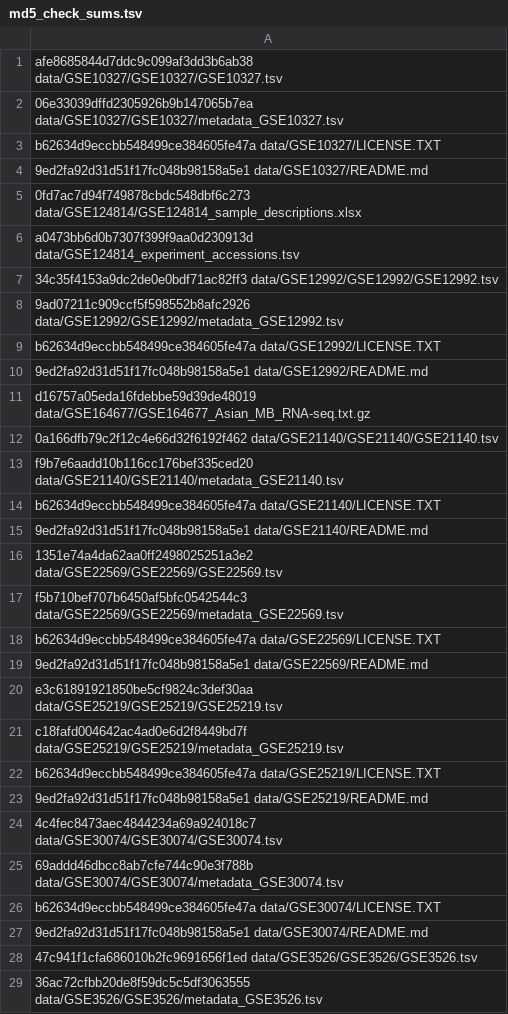
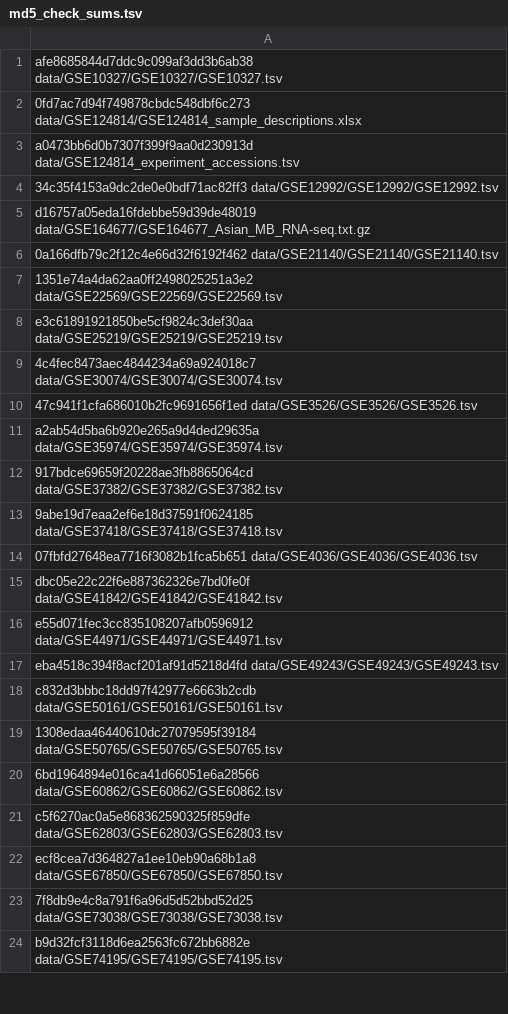
Before and after one commit to AlexsLemonade/medulloblastoma-classifier, a TSV file: data/md5_check_sums.tsv, drawn as a sheet; only a part is shown; the shorter side is filled out with more unchanged rows; the diff covers the shown part only.

Commit message:
refine.bio metadata files are not always sorted the same way but we don't use them anyway :shrug:

```diff
--- a/data/md5_check_sums.tsv
+++ b/data/md5_check_sums.tsv
@@ -1,5 +1,2 @@
 afe8685844d7ddc9c099af3dd3b6ab38  data/GSE10327/GSE10327/GSE10327.tsv
-06e33039dffd2305926b9b147065b7ea  data/GSE10327/GSE10327/metadata_GSE10327.tsv
-b62634d9eccbb548499ce384605fe47a  data/GSE10327/LICENSE.TXT
-9ed2fa92d31d51f17fc048b98158a5e1  data/GSE10327/README.md
 0fd7ac7d94f749878cbdc548dbf6c273  data/GSE124814/GSE124814_sample_descriptions.xlsx
@@ -7,23 +4,7 @@ a0473bb6d0b7307f399f9aa0d230913d  data/GSE124814_experiment_accessions.tsv
 34c35f4153a9dc2de0e0bdf71ac82ff3  data/GSE12992/GSE12992/GSE12992.tsv
-9ad07211c909ccf5f598552b8afc2926  data/GSE12992/GSE12992/metadata_GSE12992.tsv
-b62634d9eccbb548499ce384605fe47a  data/GSE12992/LICENSE.TXT
-9ed2fa92d31d51f17fc048b98158a5e1  data/GSE12992/README.md
 d16757a05eda16fdebbe59d39de48019  data/GSE164677/GSE164677_Asian_MB_RNA-seq.txt.gz
 0a166dfb79c2f12c4e66d32f6192f462  data/GSE21140/GSE21140/GSE21140.tsv
-f9b7e6aadd10b116cc176bef335ced20  data/GSE21140/GSE21140/metadata_GSE21140.tsv
-b62634d9eccbb548499ce384605fe47a  data/GSE21140/LICENSE.TXT
-9ed2fa92d31d51f17fc048b98158a5e1  data/GSE21140/README.md
 1351e74a4da62aa0ff2498025251a3e2  data/GSE22569/GSE22569/GSE22569.tsv
-f5b710bef707b6450af5bfc0542544c3  data/GSE22569/GSE22569/metadata_GSE22569.tsv
-b62634d9eccbb548499ce384605fe47a  data/GSE22569/LICENSE.TXT
-9ed2fa92d31d51f17fc048b98158a5e1  data/GSE22569/README.md
 e3c61891921850be5cf9824c3def30aa  data/GSE25219/GSE25219/GSE25219.tsv
-c18fafd004642ac4ad0e6d2f8449bd7f  data/GSE25219/GSE25219/metadata_GSE25219.tsv
-b62634d9eccbb548499ce384605fe47a  data/GSE25219/LICENSE.TXT
-9ed2fa92d31d51f17fc048b98158a5e1  data/GSE25219/README.md
 4c4fec8473aec4844234a69a924018c7  data/GSE30074/GSE30074/GSE30074.tsv
-69addd46dbcc8ab7cfe744c90e3f788b  data/GSE30074/GSE30074/metadata_GSE30074.tsv
-b62634d9eccbb548499ce384605fe47a  data/GSE30074/LICENSE.TXT
-9ed2fa92d31d51f17fc048b98158a5e1  data/GSE30074/README.md
 47c941f1cfa686010b2fc9691656f1ed  data/GSE3526/GSE3526/GSE3526.tsv
-36ac72cfbb20de8f59dc5c5df3063555  data/GSE3526/GSE3526/metadata_GSE3526.tsv
```
Also changed, not shown: 47 removed rows elsewhere in this file.
